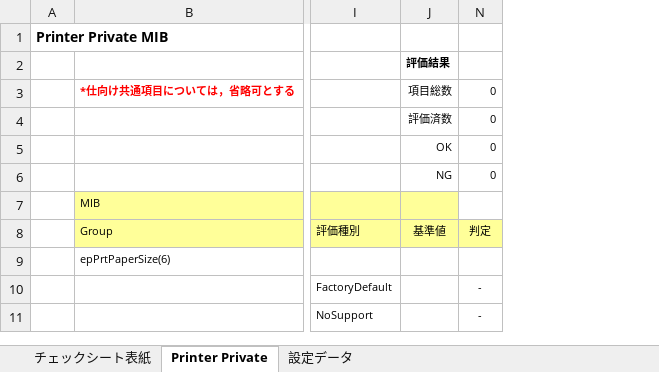
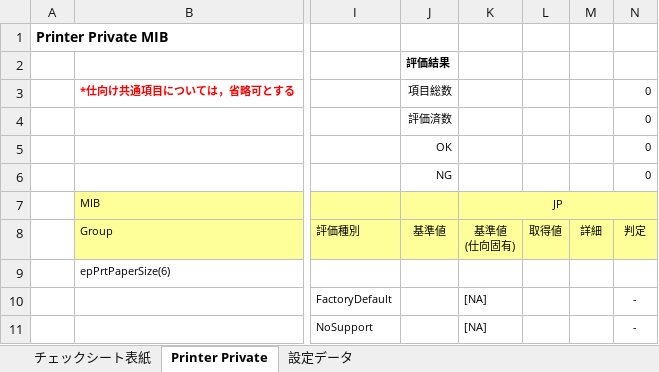
Before and after one commit to Falah27/permanency-update, an Excel workbook: 02_初期値評価仕様書_epPrt.xlsm, sheet Printer Private, drawn as a sheet; only a part is shown, gaps mark what is left out; values as stored, in another font and other column widths than the file's, no borders; charts and pictures and conditional formats not drawn; ↵ is a line break in a cell; the diff names each change by its address in the sheet, - before the commit and + after, or states it on an @@ line.

```diff
--- a/02_初期値評価仕様書_epPrt.xlsm (sheet Printer Private)
+++ b/02_初期値評価仕様書_epPrt.xlsm (sheet Printer Private)
@@ column K unhidden, rows 7-11: JP | 基準値 ↵ (仕向固有) |  | [NA] | [NA] @@
@@ column L unhidden, row 8: 取得値 @@
@@ column M unhidden, row 8: 詳細 @@
```
Also changed, not shown: 13 other files.
